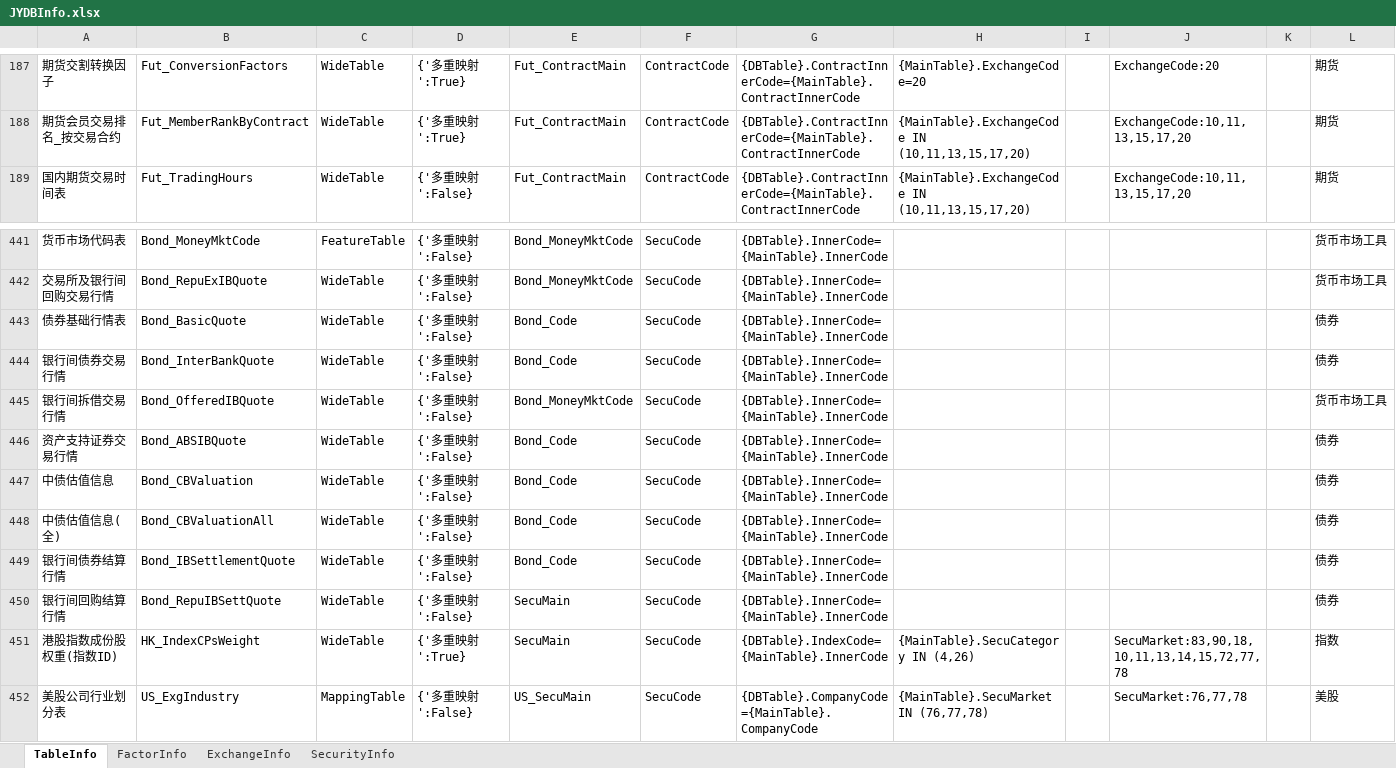
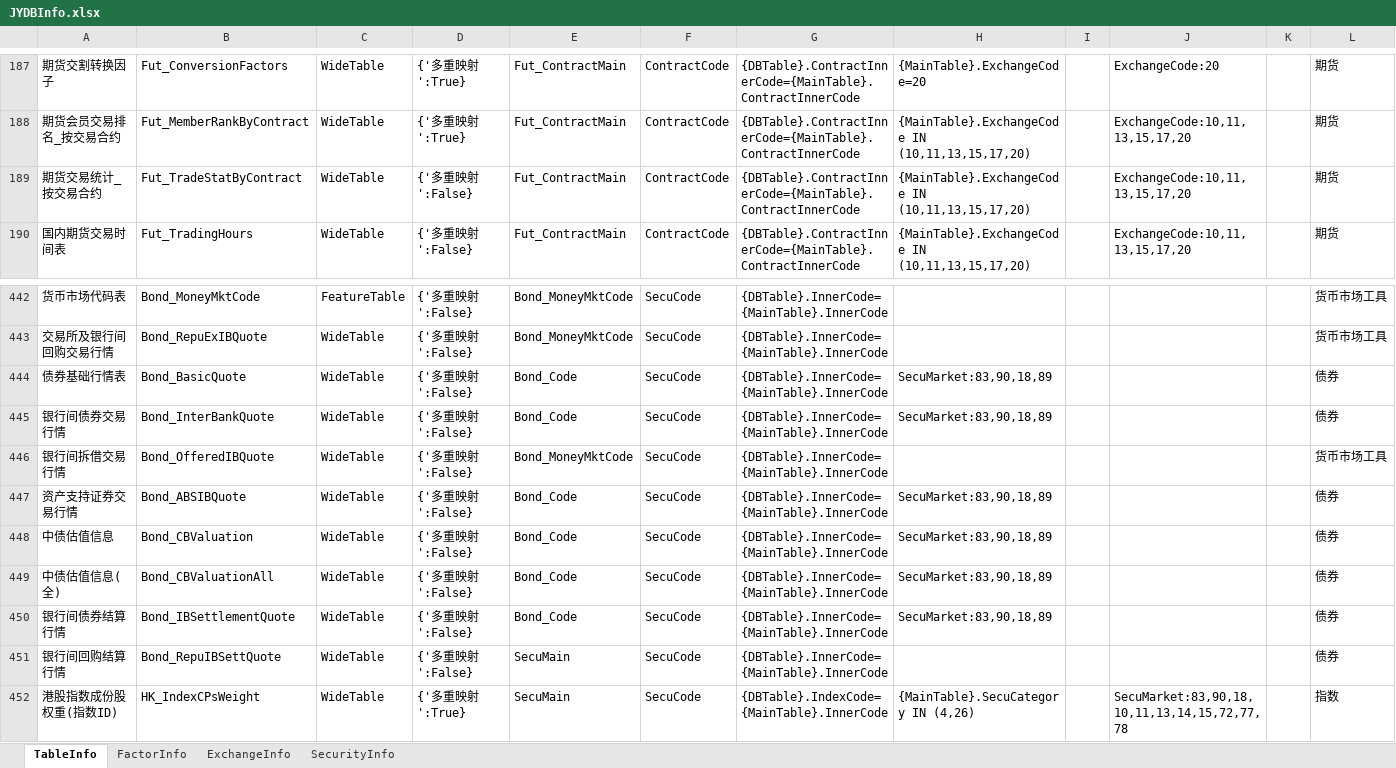
Before and after one commit to Scorpi000/QuantStudio, an Excel workbook: QuantStudio/Resource/JYDBInfo.xlsx, sheet TableInfo, drawn as a sheet; only a part is shown, gaps mark what is left out; the shorter side is filled out with more unchanged rows; values as stored, in another font and other column widths than the file's, no borders; addresses are those after the commit; rows hold the shown columns only; the diff names each change by its address in the sheet, - before the commit and + after, or states it on an @@ line.

```diff
--- a/QuantStudio/Resource/JYDBInfo.xlsx (sheet TableInfo)
+++ b/QuantStudio/Resource/JYDBInfo.xlsx (sheet TableInfo)
+row 189: 期货交易统计_按交易合约 | Fut_TradeStatByContract | WideTable | {'多重映射':False} | Fut_ContractMain | ContractCode | {DBTable}.ContractInnerCode={MainTable}.ContractInnerCode | {MainTable}.ExchangeCode IN (10,11,13,15,17,20) |  | ExchangeCode:10,11,13,15,17,20 |  | 期货
-H444:H445: (empty)
+H444:H445: SecuMarket:83,90,18,89
-H447:H450: (empty)
+H447:H450: SecuMarket:83,90,18,89
```
Also changed, not shown: sheet FactorInfo.
